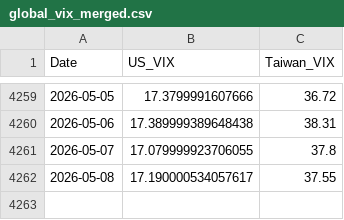
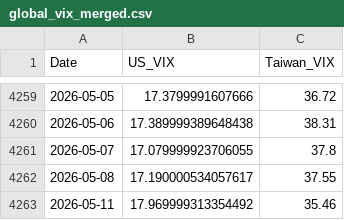
Before and after one commit to wenchiehlee-money/VIX, a CSV file: global_vix_merged.csv, drawn as a sheet; only a part is shown, gaps mark what is left out.

```diff
--- a/global_vix_merged.csv
+++ b/global_vix_merged.csv
@@ -4262 +4262,2 @@ Date,US_VIX,Taiwan_VIX
 2026-05-08,17.190000534057617,37.55
+2026-05-11,17.969999313354492,35.46
```
Also changed, not shown: 3 other files.
